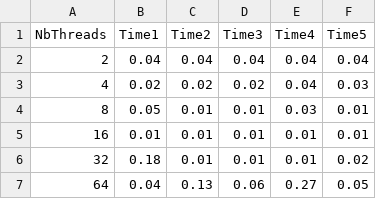
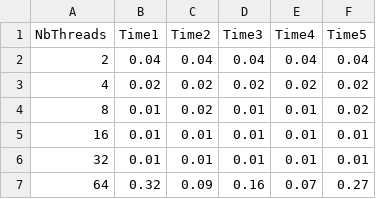
Before and after one commit to Mathis003/LINFO1252-P1, a CSV file: csv_files/perfs_reader_writer_TS.csv, drawn as a sheet.

```diff
--- a/csv_files/perfs_reader_writer_TS.csv
+++ b/csv_files/perfs_reader_writer_TS.csv
@@ -2,6 +2,6 @@ NbThreads,Time1,Time2,Time3,Time4,Time5
 2,0.04,0.04,0.04,0.04,0.04
-4,0.02,0.02,0.02,0.04,0.03
-8,0.05,0.01,0.01,0.03,0.01
+4,0.02,0.02,0.02,0.02,0.02
+8,0.01,0.02,0.01,0.01,0.02
 16,0.01,0.01,0.01,0.01,0.01
-32,0.18,0.01,0.01,0.01,0.02
-64,0.04,0.13,0.06,0.27,0.05
+32,0.01,0.01,0.01,0.01,0.01
+64,0.32,0.09,0.16,0.07,0.27
```
Also changed, not shown: csv_files/perfs_producer_consumer_TS.csv, csv_files/perfs_producer_consumer_TTS.csv, 10 other files.
